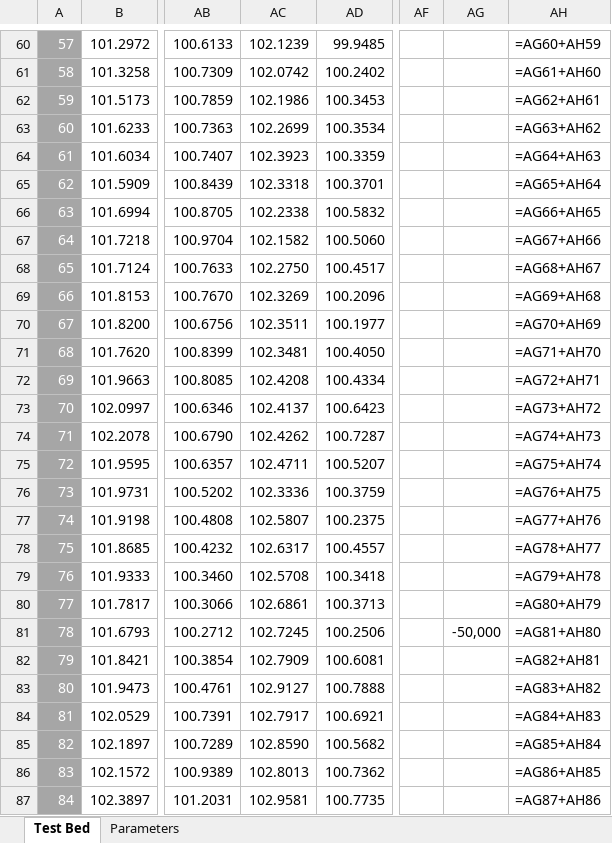
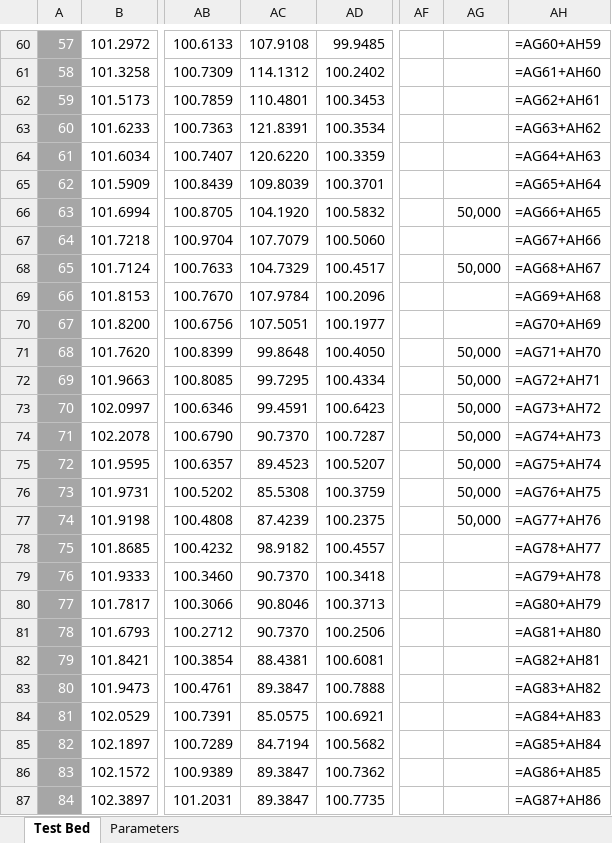
Before and after one commit to oscarwoodi/BHProj2Team1, an Excel workbook: Test Bed V2.xlsm, sheet Test Bed, drawn as a sheet; only a part is shown, gaps mark what is left out; values as stored, in another font and other column widths than the file's, no borders; formulas without a stored value are shown as written; conditional formats and table styles not drawn; the diff covers the shown part only; the diff names each change by its address in the sheet, - before the commit and + after, or states it on an @@ line.

```diff
--- a/Test Bed V2.xlsm (sheet Test Bed)
+++ b/Test Bed V2.xlsm (sheet Test Bed)
-AC60: 102.1239
+AC60: 107.9108
-AC61: 102.0742
+AC61: 114.1312
-AC62: 102.1986
+AC62: 110.4801
-AC63: 102.2699
+AC63: 121.8391
-AC64: 102.3923
+AC64: 120.6220
-AC65: 102.3318
+AC65: 109.8039
-AC66: 102.2338
+AC66: 104.1920
-AG66: (empty)
+AG66: 50,000
-AC67: 102.1582
+AC67: 107.7079
-AC68: 102.2750
+AC68: 104.7329
-AG68: (empty)
+AG68: 50,000
-AC69: 102.3269
+AC69: 107.9784
-AC70: 102.3511
+AC70: 107.5051
-AC71: 102.3481
+AC71: 99.8648
-AG71:AG77: (empty)
+AG71:AG77: 50,000
-AC72: 102.4208
+AC72: 99.7295
-AC73: 102.4137
+AC73: 99.4591
-AC74: 102.4262
+AC74: 90.7370
-AC75: 102.4711
+AC75: 89.4523
-AC76: 102.3336
+AC76: 85.5308
-AC77: 102.5807
+AC77: 87.4239
-AC78: 102.6317
+AC78: 98.9182
-AC79: 102.5708
+AC79: 90.7370
-AC80: 102.6861
+AC80: 90.8046
-AC81: 102.7245
+AC81: 90.7370
-AG81: -50,000
+AG81: (empty)
-AC82: 102.7909
+AC82: 88.4381
-AC83: 102.9127
+AC83: 89.3847
-AC84: 102.7917
+AC84: 85.0575
-AC85: 102.8590
+AC85: 84.7194
-AC86: 102.8013
+AC86: 89.3847
-AC87: 102.9581
+AC87: 89.3847
```
Also changed, not shown: 664 edited cells elsewhere in this sheet, 3 other files.
